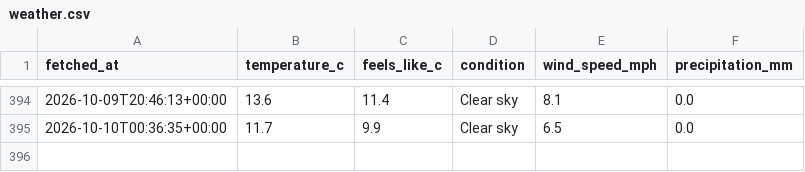
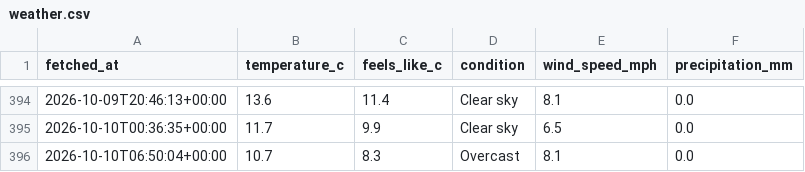
Before and after one commit to Chessel85/WhatsOn, a CSV file: data/history/weather.csv, drawn as a sheet; only a part is shown, gaps mark what is left out; the diff names each change by its address in the sheet, - before the commit and + after, or states it on an @@ line.

```diff
--- a/data/history/weather.csv
+++ b/data/history/weather.csv
+row 396: 2026-10-10T06:50:04+00:00 | 10.7 | 8.3 | Overcast | 8.1 | 0.0
```
Also changed, not shown: 1 other file.
